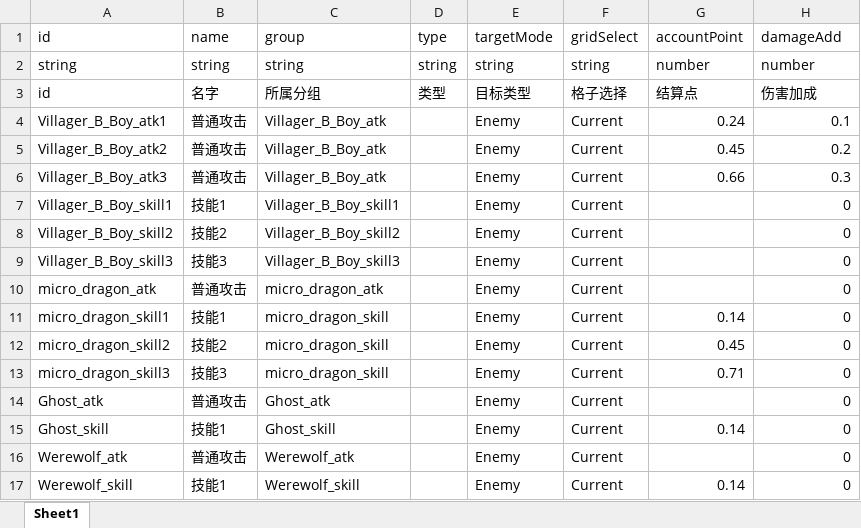
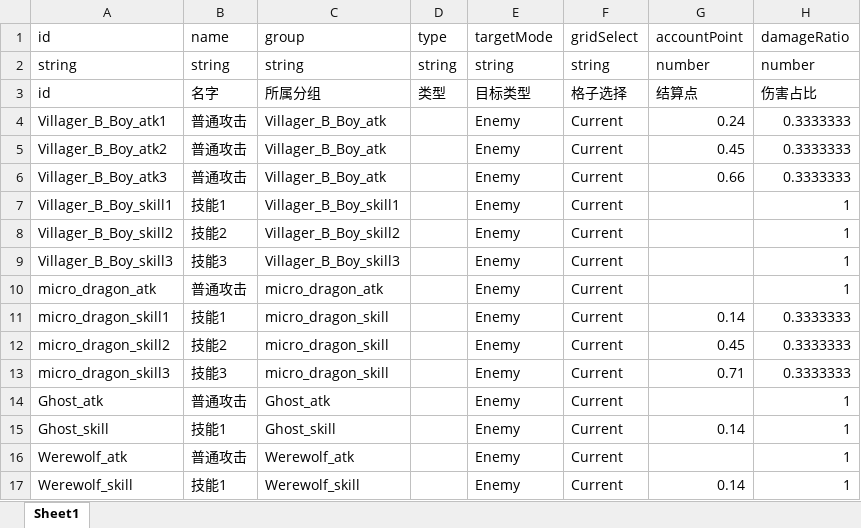
Before and after one commit to a26053200/CardWar, an Excel workbook: Excel/Account.xlsx, sheet Sheet1, drawn as a sheet; values as stored, in another font and other column widths than the file's, no borders; the diff names each change by its address in the sheet, - before the commit and + after, or states it on an @@ line.

```diff
--- a/Excel/Account.xlsx (sheet Sheet1)
+++ b/Excel/Account.xlsx (sheet Sheet1)
-H1: damageAdd
+H1: damageRatio
-H3 (damageRatio): 伤害加成
+H3 (damageRatio): 伤害占比
-H4 (damageRatio): 0.1
+H4 (damageRatio): 0.3333333
-H5 (damageRatio): 0.2
+H5 (damageRatio): 0.3333333
-H6 (damageRatio): 0.3
+H6 (damageRatio): 0.3333333
-H7:H10 (damageRatio): 0
+H7:H10 (damageRatio): 1
-H11:H13 (damageRatio): 0
+H11:H13 (damageRatio): 0.3333333
-H14:H17 (damageRatio): 0
+H14:H17 (damageRatio): 1
```
Also changed, not shown: Excel/BattleUnit.xlsx, Excel/Skill.xlsx, 2 other files.
